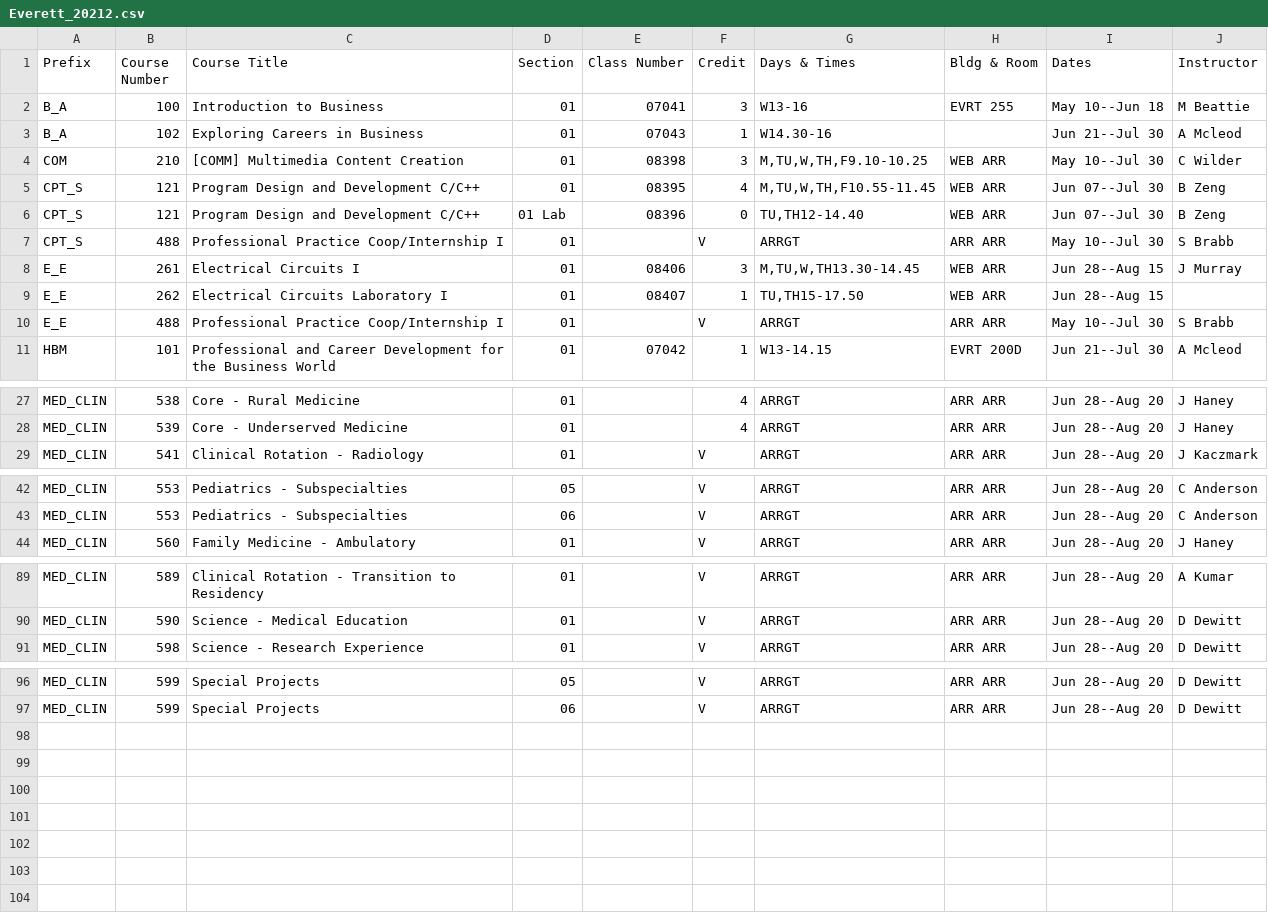
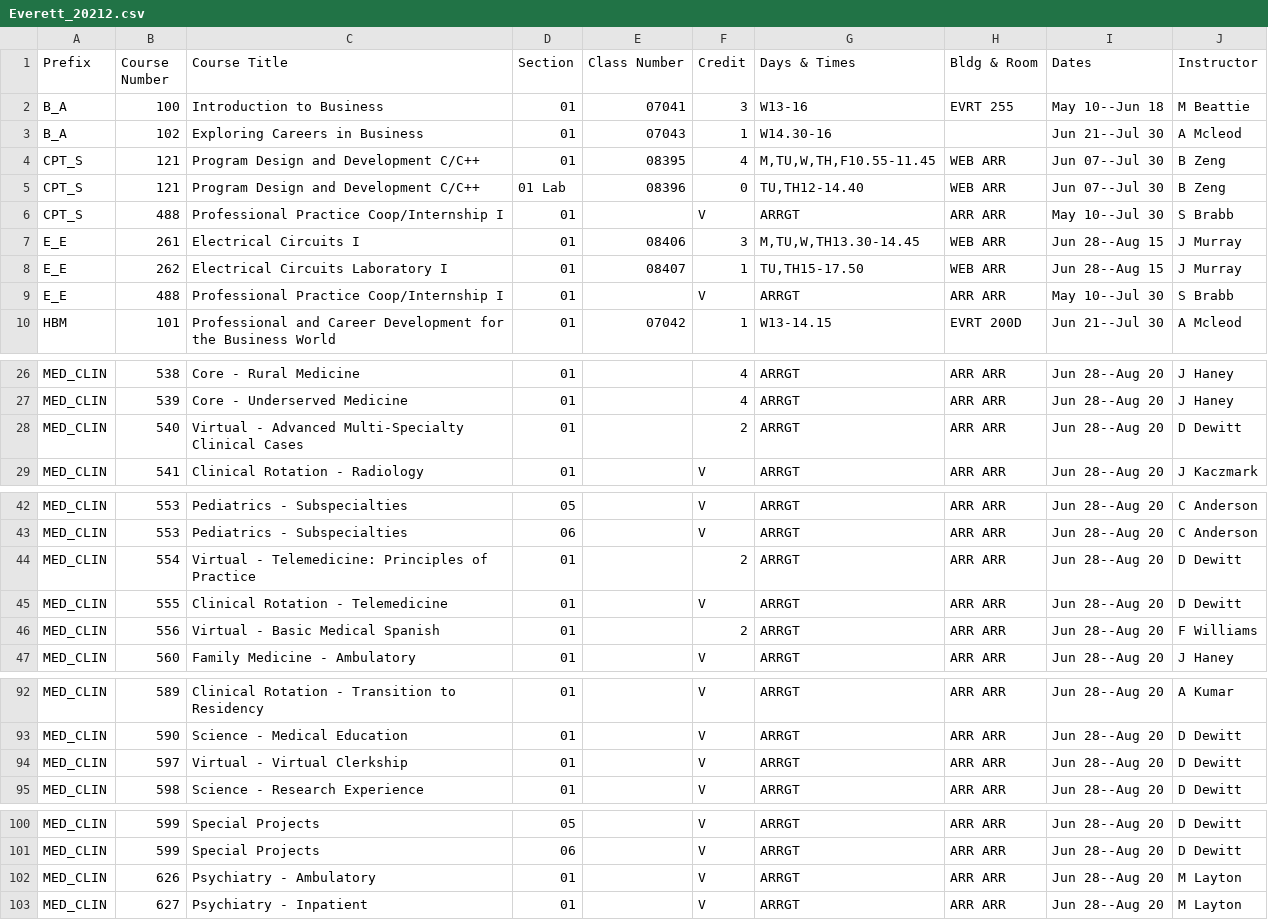
Before and after one commit to shinyamagami/WSU_courses, a CSV file: outputs/Everett_20212.csv, drawn as a sheet; only a part is shown, gaps mark what is left out.

```diff
--- a/outputs/Everett_20212.csv
+++ b/outputs/Everett_20212.csv
@@ -3,3 +3,2 @@ B_A,100,Introduction to Business,01,07041,3,W13-16,EVRT 255,May 10--Jun 18,M Bea
 B_A,102,Exploring Careers in Business,01,07043,1,W14.30-16,"",Jun 21--Jul 30,A Mcleod
-COM,210,[COMM] Multimedia Content Creation,01,08398,3,"M,TU,W,TH,F9.10-10.25",WEB ARR,May 10--Jul 30,C Wilder
 CPT_S,121,Program Design and Development C/C++,01,08395,4,"M,TU,W,TH,F10.55-11.45",WEB ARR,Jun 07--Jul 30,B Zeng
@@ -8,3 +7,3 @@ CPT_S,488,Professional Practice Coop/Internship I,01,"",V,ARRGT,ARR ARR,May 10--
 E_E,261,Electrical Circuits I,01,08406,3,"M,TU,W,TH13.30-14.45",WEB ARR,Jun 28--Aug 15,J Murray
-E_E,262,Electrical Circuits Laboratory I,01,08407,1,"TU,TH15-17.50",WEB ARR,Jun 28--Aug 15,""
+E_E,262,Electrical Circuits Laboratory I,01,08407,1,"TU,TH15-17.50",WEB ARR,Jun 28--Aug 15,J Murray
 E_E,488,Professional Practice Coop/Internship I,01,"",V,ARRGT,ARR ARR,May 10--Jul 30,S Brabb
@@ -28,2 +27,3 @@ MED_CLIN,538,Core - Rural Medicine,01,"",4,ARRGT,ARR ARR,Jun 28--Aug 20,J Haney
 MED_CLIN,539,Core - Underserved Medicine,01,"",4,ARRGT,ARR ARR,Jun 28--Aug 20,J Haney
+MED_CLIN,540,Virtual - Advanced Multi-Specialty Clinical Cases,01,"",2,ARRGT,ARR ARR,Jun 28--Aug 20,D Dewitt
 MED_CLIN,541,Clinical Rotation - Radiology,01,"",V,ARRGT,ARR ARR,Jun 28--Aug 20,J Kaczmark
@@ -43,2 +43,5 @@ MED_CLIN,553,Pediatrics - Subspecialties,05,"",V,ARRGT,ARR ARR,Jun 28--Aug 20,C
 MED_CLIN,553,Pediatrics - Subspecialties,06,"",V,ARRGT,ARR ARR,Jun 28--Aug 20,C Anderson
+MED_CLIN,554,Virtual - Telemedicine: Principles of Practice,01,"",2,ARRGT,ARR ARR,Jun 28--Aug 20,D Dewitt
+MED_CLIN,555,Clinical Rotation - Telemedicine,01,"",V,ARRGT,ARR ARR,Jun 28--Aug 20,D Dewitt
+MED_CLIN,556,Virtual - Basic Medical Spanish,01,"",2,ARRGT,ARR ARR,Jun 28--Aug 20,F Williams
 MED_CLIN,560,Family Medicine - Ambulatory,01,"",V,ARRGT,ARR ARR,Jun 28--Aug 20,J Haney
@@ -90,2 +93,3 @@ MED_CLIN,589,Clinical Rotation - Transition to Residency,01,"",V,ARRGT,ARR ARR,J
 MED_CLIN,590,Science - Medical Education,01,"",V,ARRGT,ARR ARR,Jun 28--Aug 20,D Dewitt
+MED_CLIN,597,Virtual - Virtual Clerkship,01,"",V,ARRGT,ARR ARR,Jun 28--Aug 20,D Dewitt
 MED_CLIN,598,Science - Research Experience,01,"",V,ARRGT,ARR ARR,Jun 28--Aug 20,D Dewitt
@@ -97 +101,3 @@ MED_CLIN,599,Special Projects,05,"",V,ARRGT,ARR ARR,Jun 28--Aug 20,D Dewitt
 MED_CLIN,599,Special Projects,06,"",V,ARRGT,ARR ARR,Jun 28--Aug 20,D Dewitt
+MED_CLIN,626,Psychiatry - Ambulatory,01,"",V,ARRGT,ARR ARR,Jun 28--Aug 20,M Layton
+MED_CLIN,627,Psychiatry - Inpatient,01,"",V,ARRGT,ARR ARR,Jun 28--Aug 20,M Layton
```
Also changed, not shown: outputs/Pullman_20213.csv, outputs/Spokane_20212.csv, 10 other files.
